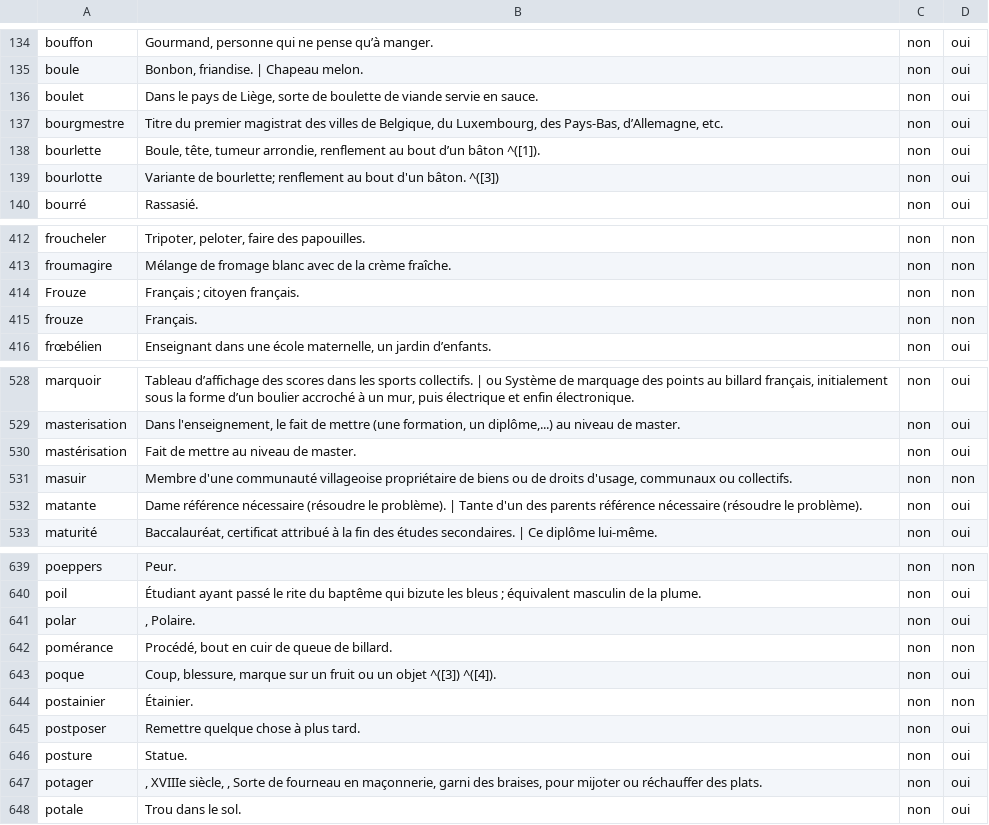
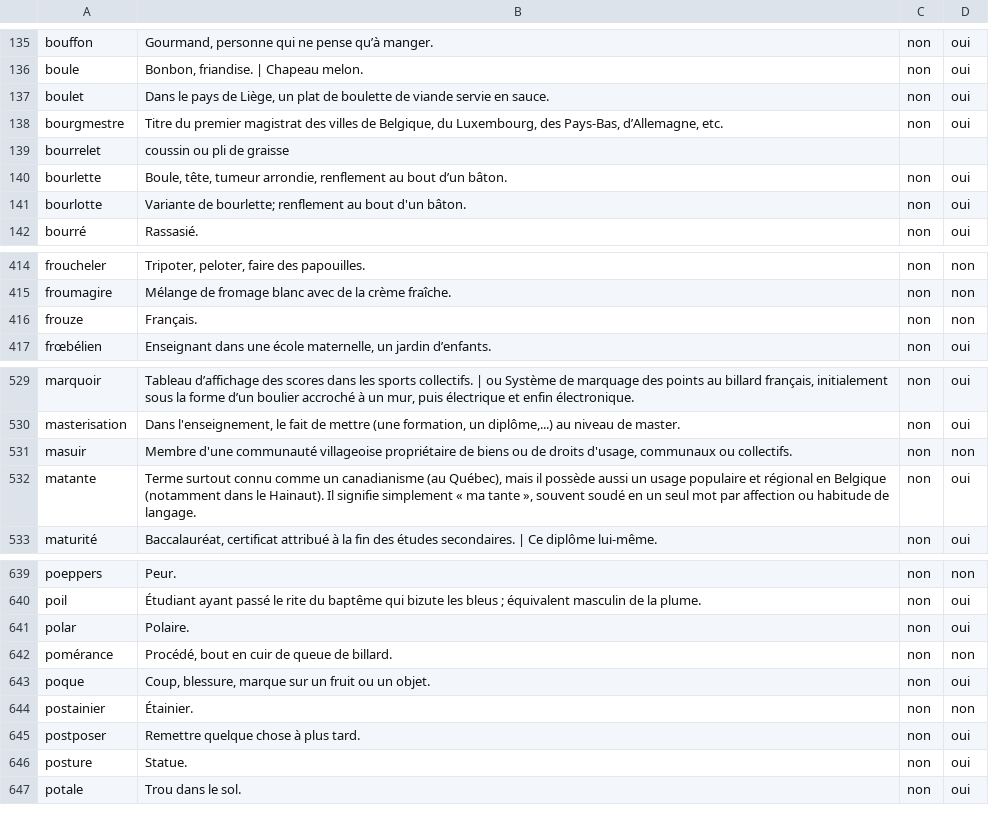
Before and after one commit to AlainDelree/Scrabble, a CSV file: data/dictionnaire/belgicismes_a_revoir.csv, drawn as a sheet; only a part is shown, gaps mark what is left out; the diff covers the shown part only.

```diff
--- a/data/dictionnaire/belgicismes_a_revoir.csv
+++ b/data/dictionnaire/belgicismes_a_revoir.csv
@@ -135,6 +136,7 @@ bouffon,"Gourmand, personne qui ne pense qu’à manger.",non,oui
 boule,"Bonbon, friandise. | Chapeau melon.",non,oui
-boulet,"Dans le pays de Liège, sorte de boulette de viande servie en sauce.",non,oui
+boulet,"Dans le pays de Liège, un plat de boulette de viande servie en sauce.",non,oui
 bourgmestre,"Titre du premier magistrat des villes de Belgique, du Luxembourg, des Pays-Bas, d’Allemagne, etc.",non,oui
-bourlette,"Boule, tête, tumeur arrondie, renflement au bout d’un bâton ^([1]).",non,oui
-bourlotte,Variante de bourlette; renflement au bout d'un bâton. ^([3]),non,oui
+bourrelet,coussin ou pli de graisse,,
+bourlette,"Boule, tête, tumeur arrondie, renflement au bout d’un bâton.",non,oui
+bourlotte,Variante de bourlette; renflement au bout d'un bâton.,non,oui
 bourré,Rassasié.,non,oui
@@ -413,3 +415,2 @@ froucheler,"Tripoter, peloter, faire des papouilles.",non,non
 froumagire,Mélange de fromage blanc avec de la crème fraîche.,non,non
-Frouze,Français ; citoyen français.,non,non
 frouze,Français.,non,non
@@ -529,5 +530,4 @@ marquoir,"Tableau d’affichage des scores dans les sports collectifs. | ou Syst
 masterisation,"Dans l'enseignement, le fait de mettre (une formation, un diplôme,...) au niveau de master.",non,oui
-mastérisation,Fait de mettre au niveau de master.,non,oui
 masuir,"Membre d'une communauté villageoise propriétaire de biens ou de droits d'usage, communaux ou collectifs.",non,non
-matante,Dame référence nécessaire (résoudre le problème). | Tante d'un des parents référence nécessaire (résoudre le problème).,non,oui
+matante,"Terme surtout connu comme un canadianisme (au Québec), mais il possède aussi un usage populaire et régional en Belgique (notamment dans le Hainaut). Il signifie simplement « ma tante », souvent soudé en un seul mot par affection ou habitude de langage.",non,oui
 maturité,"Baccalauréat, certificat attribué à la fin des études secondaires. | Ce diplôme lui-même.",non,oui
@@ -640,5 +640,5 @@ poeppers,Peur.,non,non
 poil,Étudiant ayant passé le rite du baptême qui bizute les bleus ; équivalent masculin de la plume.,non,oui
-polar,", Polaire.",non,oui
+polar,Polaire.,non,oui
 pomérance,"Procédé, bout en cuir de queue de billard.",non,non
-poque,"Coup, blessure, marque sur un fruit ou un objet ^([3]) ^([4]).",non,oui
+poque,"Coup, blessure, marque sur un fruit ou un objet.",non,oui
 postainier,Étainier.,non,non
@@ -646,3 +646,2 @@ postposer,Remettre quelque chose à plus tard.,non,oui
 posture,Statue.,non,oui
-potager,", XVIIIe siècle, , Sorte de fourneau en maçonnerie, garni des braises, pour mijoter ou réchauffer des plats.",non,oui
 potale,Trou dans le sol.,non,oui
```
Also changed, not shown: 1 added row and 33 edited cells elsewhere in this file.
